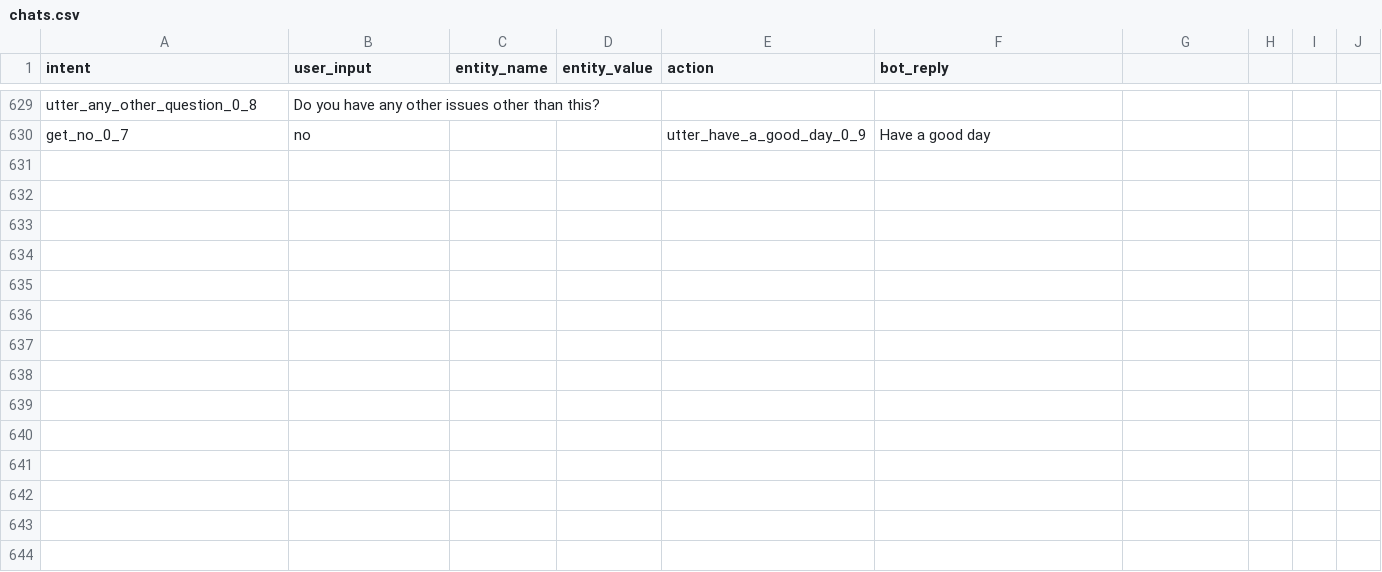
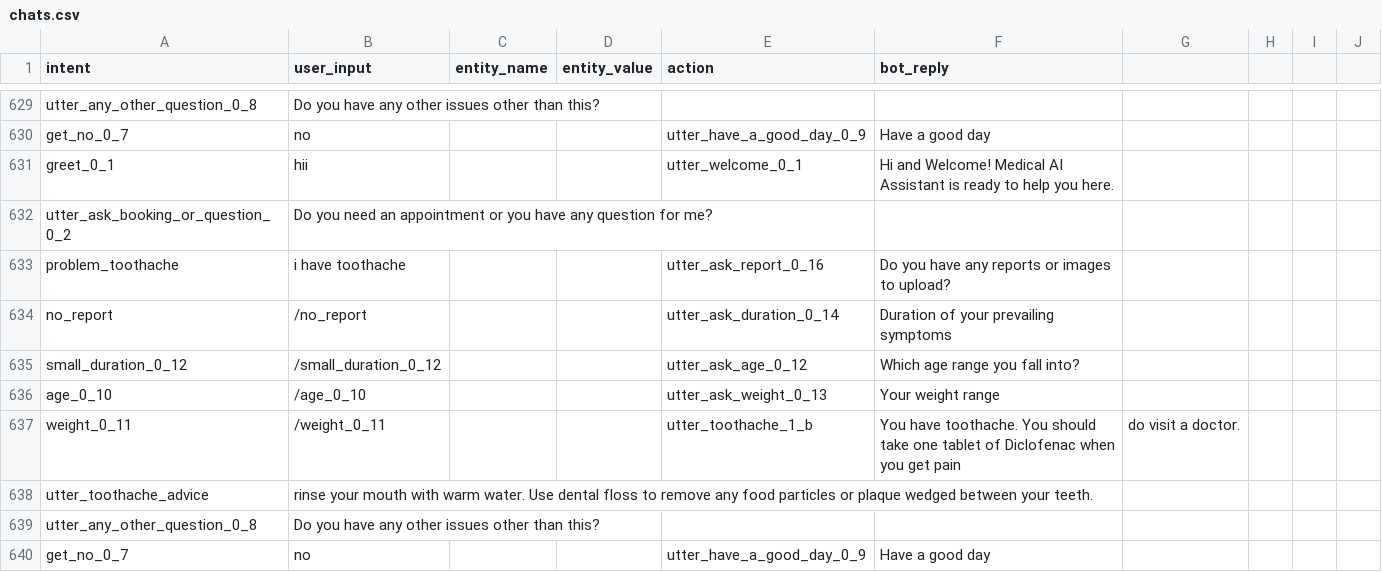
Before and after one commit to justprateek/medic_bot, a CSV file: chats.csv, drawn as a sheet; only a part is shown, gaps mark what is left out; the diff covers the shown part only; the diff names each change by its address in the sheet, - before the commit and + after, or states it on an @@ line.

```diff
--- a/chats.csv
+++ b/chats.csv
+row 631: greet_0_1 | hii |  |  | utter_welcome_0_1 | Hi and Welcome! Medical AI Assistant is ready to help you here.
+row 632: utter_ask_booking_or_question_0_2 | Do you need an appointment or you have any question for me?
+row 633: problem_toothache | i have toothache |  |  | utter_ask_report_0_16 | Do you have any reports or images to upload?
+row 634: no_report | /no_report |  |  | utter_ask_duration_0_14 | Duration of your prevailing symptoms
+row 635: small_duration_0_12 | /small_duration_0_12 |  |  | utter_ask_age_0_12 | Which age range you fall into?
+row 636: age_0_10 | /age_0_10 |  |  | utter_ask_weight_0_13 | Your weight range
+row 637: weight_0_11 | /weight_0_11 |  |  | utter_toothache_1_b | You have toothache. You should take one tablet of Diclofenac when you get pain | do visit a doctor.
+row 638: utter_toothache_advice | rinse your mouth with warm water. Use dental floss to remove any food particles or plaque wedged between your teeth.
+row 639: utter_any_other_question_0_8 | Do you have any other issues other than this?
+row 640: get_no_0_7 | no |  |  | utter_have_a_good_day_0_9 | Have a good day
```
Also changed, not shown: 26 added rows elsewhere in this file, 3 other files.
